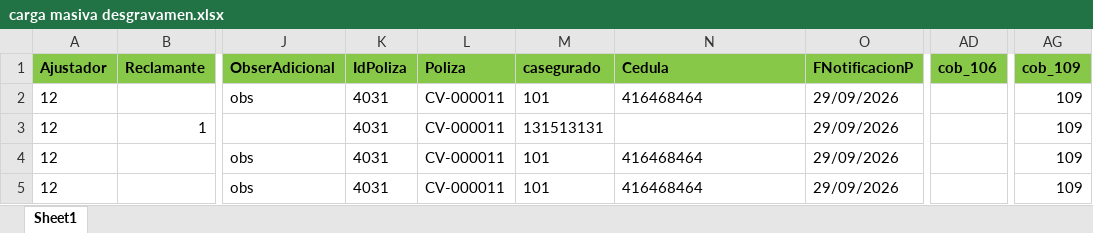
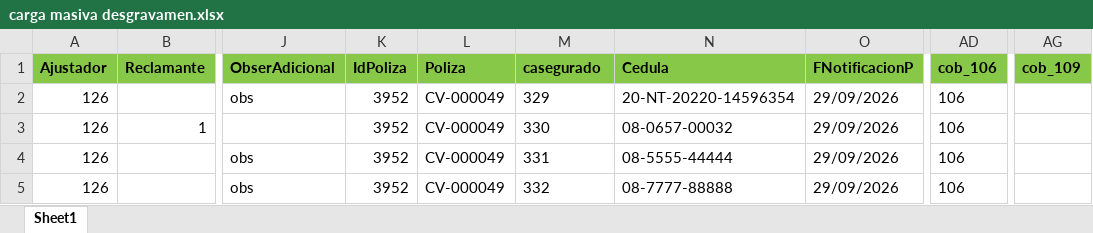
Before and after one commit to mdelgado0988/sis11, an Excel workbook: importaciones/carga masiva desgravamen.xlsx, sheet Sheet1, drawn as a sheet; only a part is shown, gaps mark what is left out; values as stored, in another font and other column widths than the file's, no borders; the diff names each change by its address in the sheet, - before the commit and + after, or states it on an @@ line.

```diff
--- a/importaciones/carga masiva desgravamen.xlsx (sheet Sheet1)
+++ b/importaciones/carga masiva desgravamen.xlsx (sheet Sheet1)
-A2:A5 (Ajustador): 12
+A2:A5 (Ajustador): 126
-K2:K5 (IdPoliza): 4031
+K2:K5 (IdPoliza): 3952
-L2:L5 (Poliza): CV-000011
+L2:L5 (Poliza): CV-000049
-M2 (casegurado): 101
+M2 (casegurado): 329
-N2 (Cedula): 416468464
+N2 (Cedula): 20-NT-20220-14596354
-AD2:AD5 (cob_106): (empty)
+AD2:AD5 (cob_106): 106
-AG2:AG5 (cob_109): 109
+AG2:AG5 (cob_109): (empty)
-M3 (casegurado): 131513131
+M3 (casegurado): 330
-N3 (Cedula): (empty)
+N3 (Cedula): 08-0657-00032
-M4 (casegurado): 101
+M4 (casegurado): 331
-N4 (Cedula): 416468464
+N4 (Cedula): 08-5555-44444
-M5 (casegurado): 101
+M5 (casegurado): 332
-N5 (Cedula): 416468464
+N5 (Cedula): 08-7777-88888
```
Also changed, not shown: importaciones/carga masiva reclamo fraude.xlsx, 4 other files.
